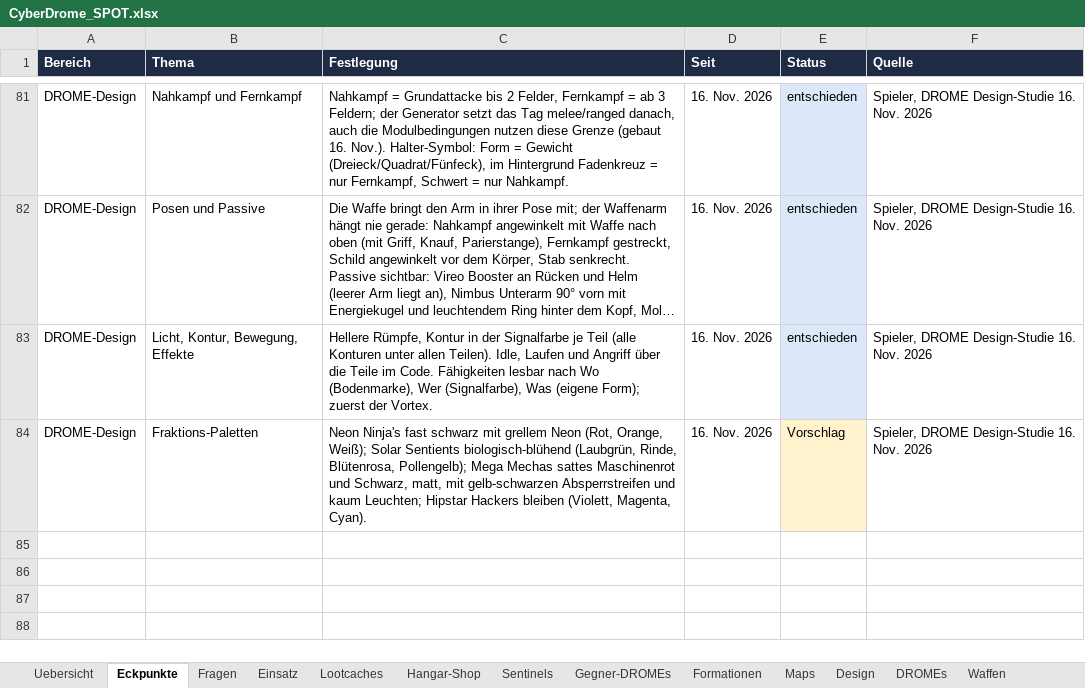
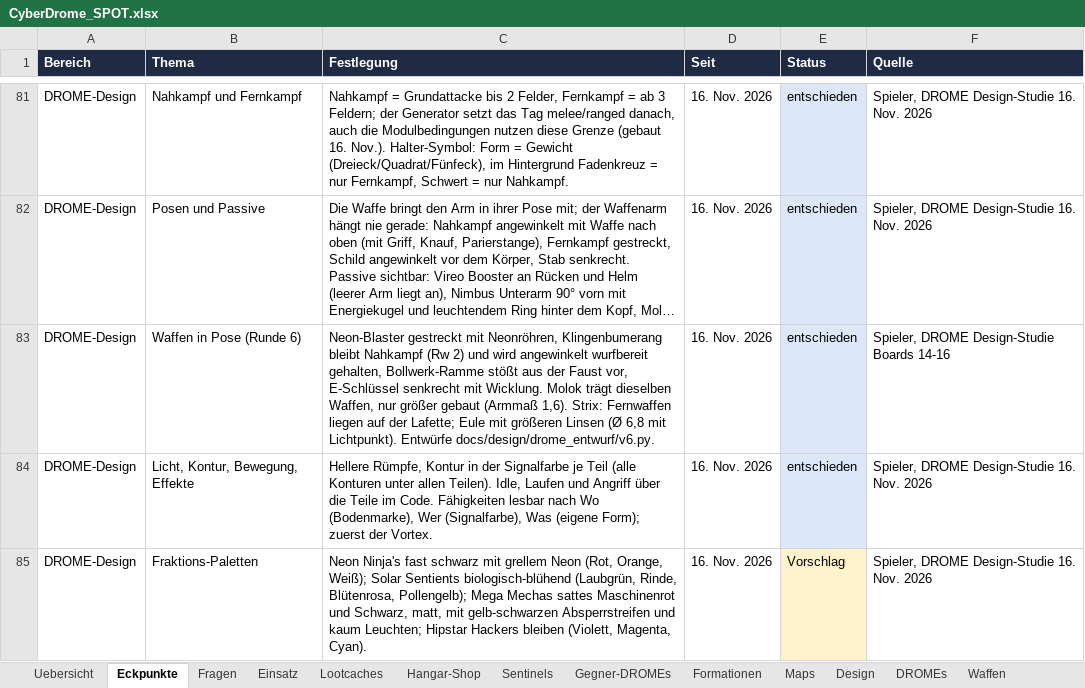
Before and after one commit to Longuspong/CyberDrome, an Excel workbook: docs/spot/CyberDrome_SPOT.xlsx, sheet Eckpunkte, drawn as a sheet; only a part is shown, gaps mark what is left out; long unchanged cells end in …; values as stored, in another font and other column widths than the file's, no borders; the diff names each change by its address in the sheet, - before the commit and + after, or states it on an @@ line.

```diff
--- a/docs/spot/CyberDrome_SPOT.xlsx (sheet Eckpunkte)
+++ b/docs/spot/CyberDrome_SPOT.xlsx (sheet Eckpunkte)
+row 83: DROME-Design | Waffen in Pose (Runde 6) | Neon-Blaster gestreckt mit Neonröhren, Klingenbumerang bleibt Nahkampf (Rw 2) und wird angewinkelt wurfbereit gehalten, Bollwerk-Ramme stößt aus der Faust vor, E-Schlüssel senkrecht mit Wicklung. Molok trägt dieselben Waffen, nur größer gebaut (Armmaß 1,6). Strix: Fernwaffen liegen auf der Lafette; Eule mit größeren Linsen (Ø 6,8 mit Lichtpunkt). Entwürfe docs/design/drome_entwurf/v6.py. | 16. Nov. 2026 | entschieden | Spieler, DROME Design-Studie Boards 14-16
```
Also changed, not shown: 2 other files.
